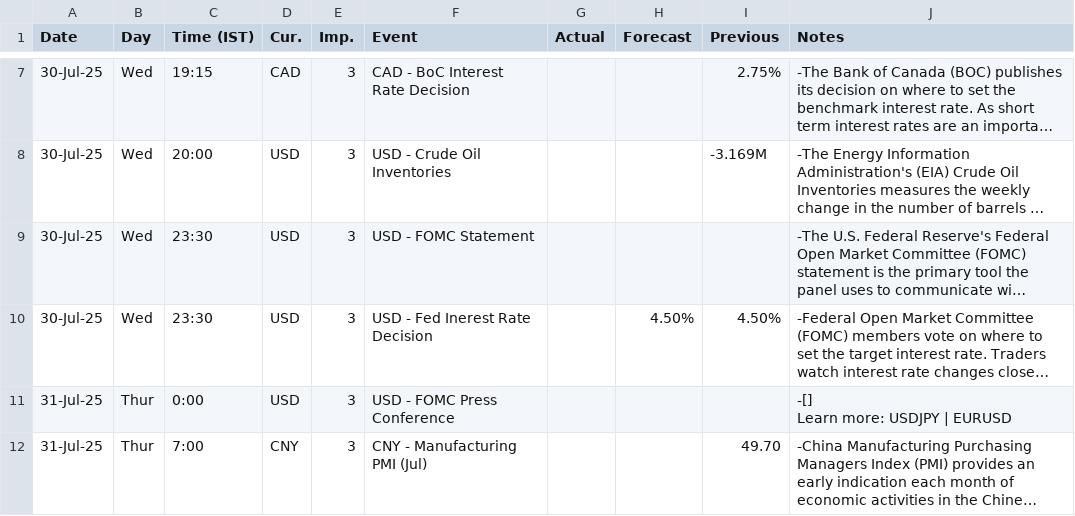
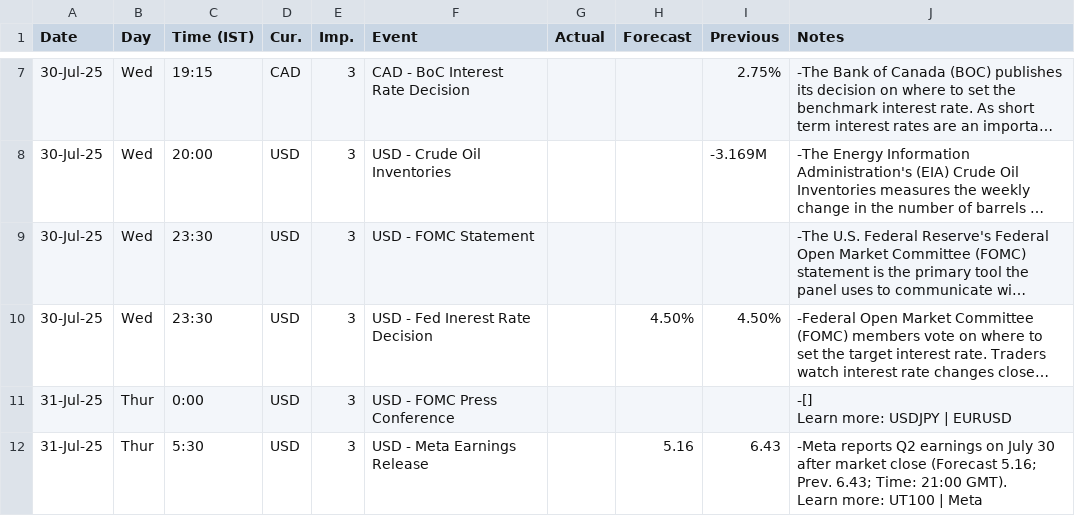
Before and after one commit to pawan-pro/qti-20241210, a CSV file: public/blogs/excel/Economic Calendar-Next Week-CLI.csv, drawn as a sheet; only a part is shown, gaps mark what is left out; the shorter side is filled out with more unchanged rows; long unchanged cells end in …; ↵ is a line break in a cell; the diff covers the shown part only; the diff names each change by its address in the sheet, - before the commit and + after, or states it on an @@ line.

Commit message:
:20250730: adding Tech Earnings to the blog

```diff
--- a/public/blogs/excel/Economic Calendar-Next Week-CLI.csv
+++ b/public/blogs/excel/Economic Calendar-Next Week-CLI.csv
+row 12: 31-Jul-25 | Thur | 5:30 | USD | 3 | USD - Meta Earnings Release |  | 5.16 | 6.43 | -Meta reports Q2 earnings on July 30 after market close (Forecast 5.16; Prev. 6.43; Time: 21:00 GMT). ↵ Learn more: UT100 | Meta
```
Also changed, not shown: 3 added rows and 5 edited cells elsewhere in this file, 2 other files.
